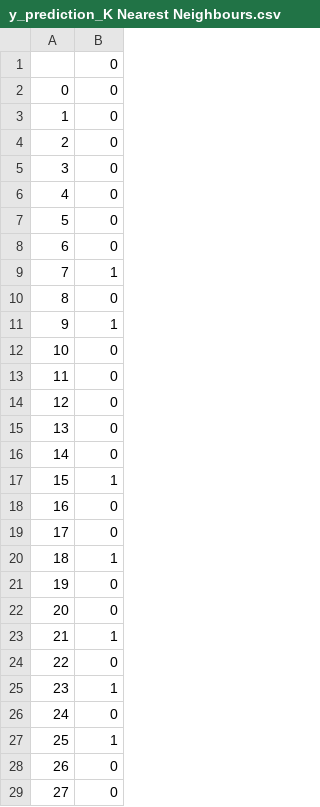
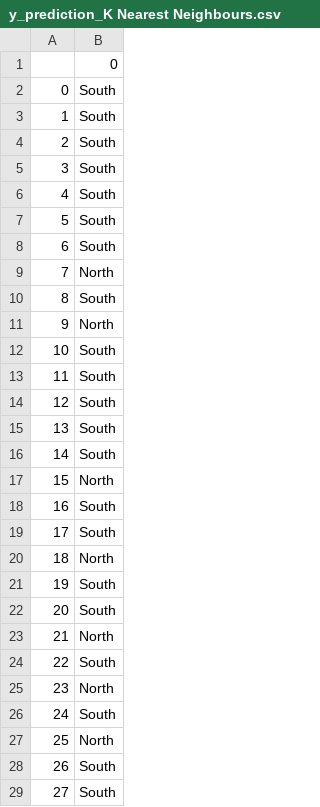
Before and after one commit to RGreensmith/Classification, a CSV file: y_prediction_K Nearest Neighbours.csv, drawn as a sheet; only a part is shown; the diff covers the shown part only.

```diff
--- a/y_prediction_K Nearest Neighbours.csv
+++ b/y_prediction_K Nearest Neighbours.csv
@@ -1,29 +1,29 @@
 ,0
-0,0
-1,0
-2,0
-3,0
-4,0
-5,0
-6,0
-7,1
-8,0
-9,1
-10,0
-11,0
-12,0
-13,0
-14,0
-15,1
-16,0
-17,0
-18,1
-19,0
-20,0
-21,1
-22,0
-23,1
-24,0
-25,1
-26,0
-27,0
+0,South
+1,South
+2,South
+3,South
+4,South
+5,South
+6,South
+7,North
+8,South
+9,North
+10,South
+11,South
+12,South
+13,South
+14,South
+15,North
+16,South
+17,South
+18,North
+19,South
+20,South
+21,North
+22,South
+23,North
+24,South
+25,North
+26,South
+27,South
```
Also changed, not shown: 72 edited cells elsewhere in this file, y_prediction_Decision Tree.csv, y_prediction_Kernel SVM.csv, 44 other files.
